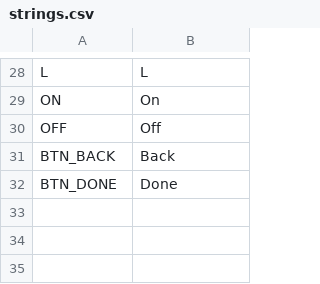
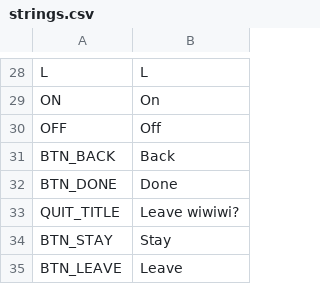
Before and after one commit to roshnikumari-21/wiwiwi, a CSV file: localization/strings.csv, drawn as a sheet; only a part is shown, gaps mark what is left out; the diff names each change by its address in the sheet, - before the commit and + after, or states it on an @@ line.

```diff
--- a/localization/strings.csv
+++ b/localization/strings.csv
+row 33: QUIT_TITLE | Leave wiwiwi?
+row 34: BTN_STAY | Stay
+row 35: BTN_LEAVE | Leave
```
Also changed, not shown: 8 other files.
